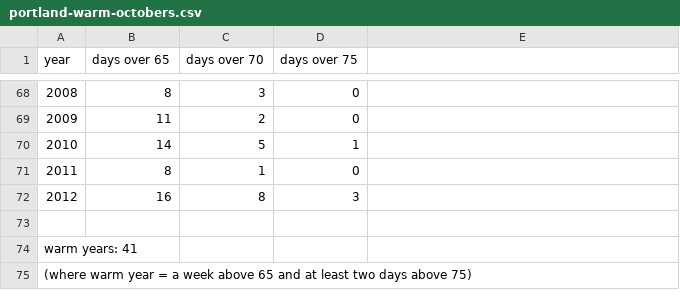
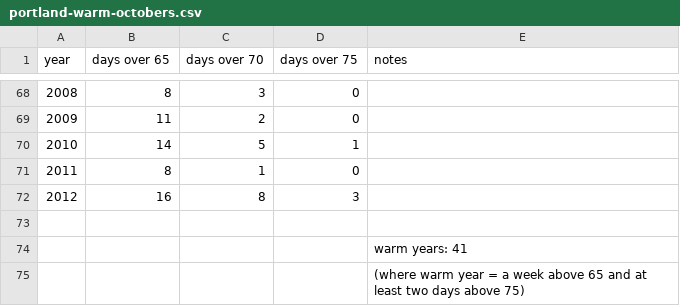
Before and after one commit to noelhx/climax, a CSV file: portland-warm-octobers.csv, drawn as a sheet; only a part is shown, gaps mark what is left out; removed rows and columns are numbered as before the commit, all else as after; the diff names each change by its address in the sheet, - before the commit and + after, or states it on an @@ line.

```diff
--- a/portland-warm-octobers.csv
+++ b/portland-warm-octobers.csv
-E1: (empty)
+E1: notes
-row 74: warm years: 41
-row 75: (where warm year = a week above 65 and at least two days above 75)
+row 74:  |  |  |  | warm years: 41
+row 75:  |  |  |  | (where warm year = a week above 65 and at least two days above 75)
```
Also changed, not shown: 1 other file.
